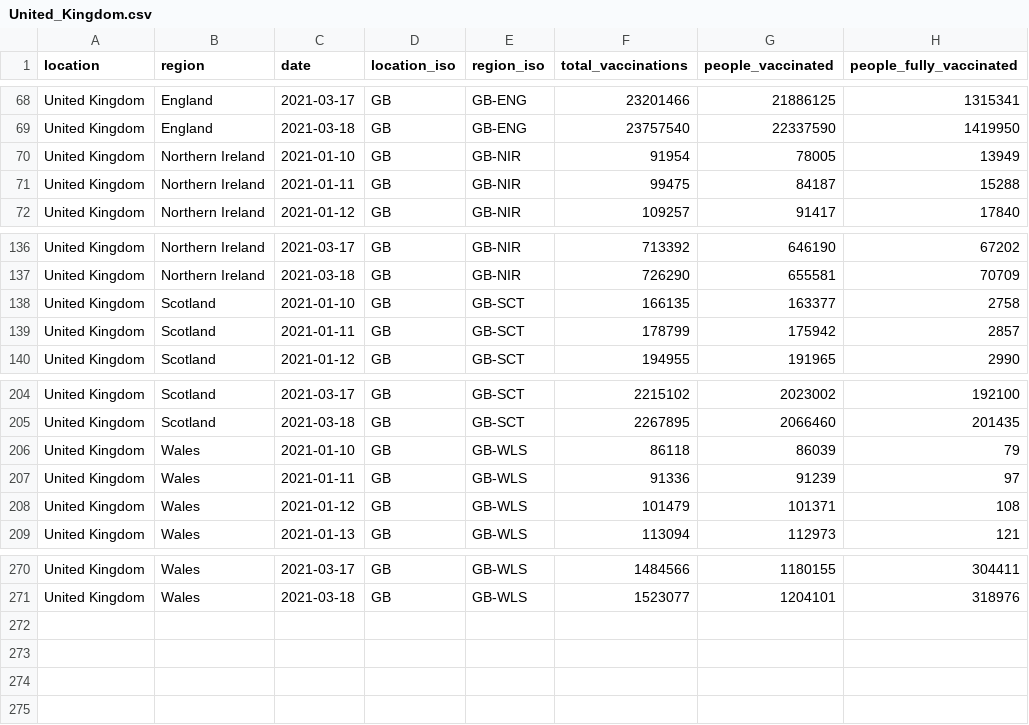
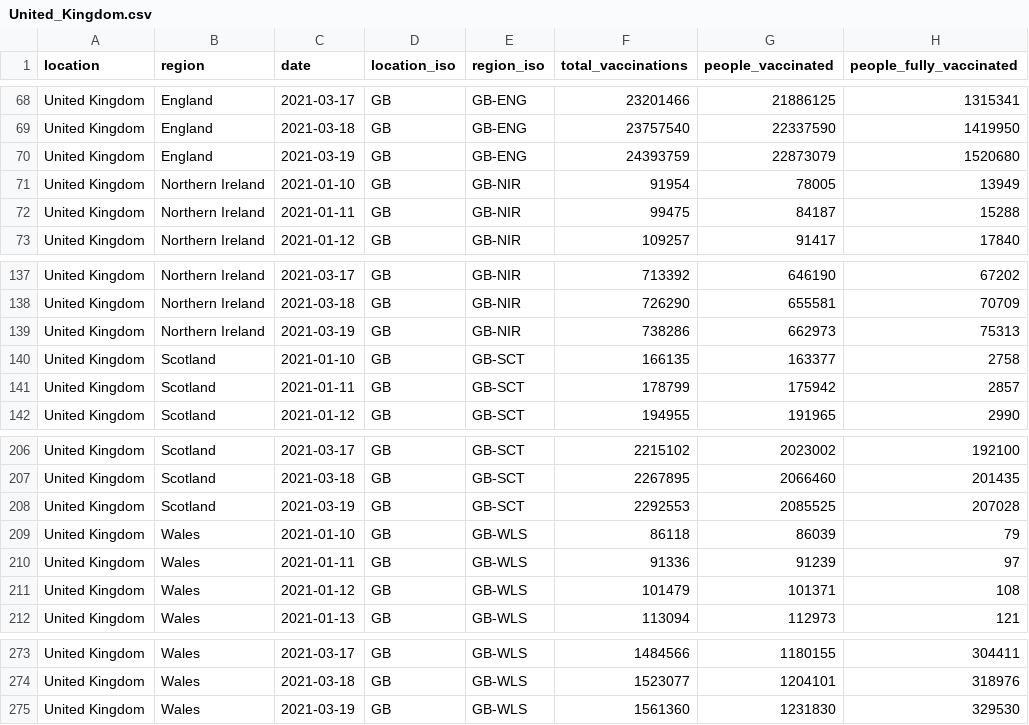
Before and after one commit to sociepy/covid19-vaccination-subnational, a CSV file: data/countries/United_Kingdom.csv, drawn as a sheet; only a part is shown, gaps mark what is left out.

```diff
--- a/data/countries/United_Kingdom.csv
+++ b/data/countries/United_Kingdom.csv
@@ -69,2 +69,3 @@ United Kingdom,England,2021-03-17,GB,GB-ENG,23201466,21886125,1315341
 United Kingdom,England,2021-03-18,GB,GB-ENG,23757540,22337590,1419950
+United Kingdom,England,2021-03-19,GB,GB-ENG,24393759,22873079,1520680
 United Kingdom,Northern Ireland,2021-01-10,GB,GB-NIR,91954,78005,13949
@@ -137,2 +138,3 @@ United Kingdom,Northern Ireland,2021-03-17,GB,GB-NIR,713392,646190,67202
 United Kingdom,Northern Ireland,2021-03-18,GB,GB-NIR,726290,655581,70709
+United Kingdom,Northern Ireland,2021-03-19,GB,GB-NIR,738286,662973,75313
 United Kingdom,Scotland,2021-01-10,GB,GB-SCT,166135,163377,2758
@@ -205,2 +207,3 @@ United Kingdom,Scotland,2021-03-17,GB,GB-SCT,2215102,2023002,192100
 United Kingdom,Scotland,2021-03-18,GB,GB-SCT,2267895,2066460,201435
+United Kingdom,Scotland,2021-03-19,GB,GB-SCT,2292553,2085525,207028
 United Kingdom,Wales,2021-01-10,GB,GB-WLS,86118,86039,79
@@ -271 +274,2 @@ United Kingdom,Wales,2021-03-17,GB,GB-WLS,1484566,1180155,304411
 United Kingdom,Wales,2021-03-18,GB,GB-WLS,1523077,1204101,318976
+United Kingdom,Wales,2021-03-19,GB,GB-WLS,1561360,1231830,329530
```
Also changed, not shown: data/countries/Lebanon.csv, data/countries/Peru.csv, 16 other files.
